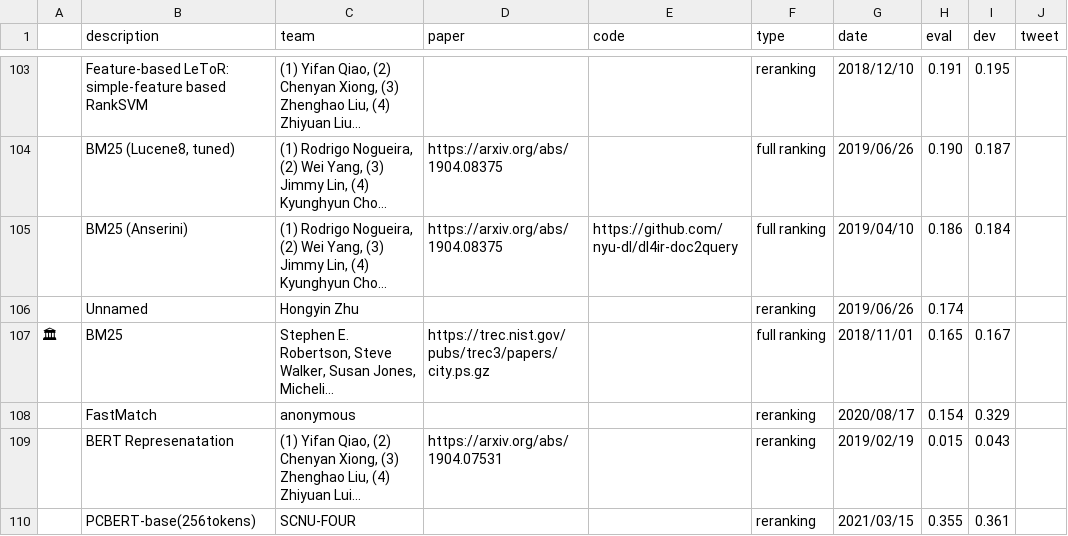
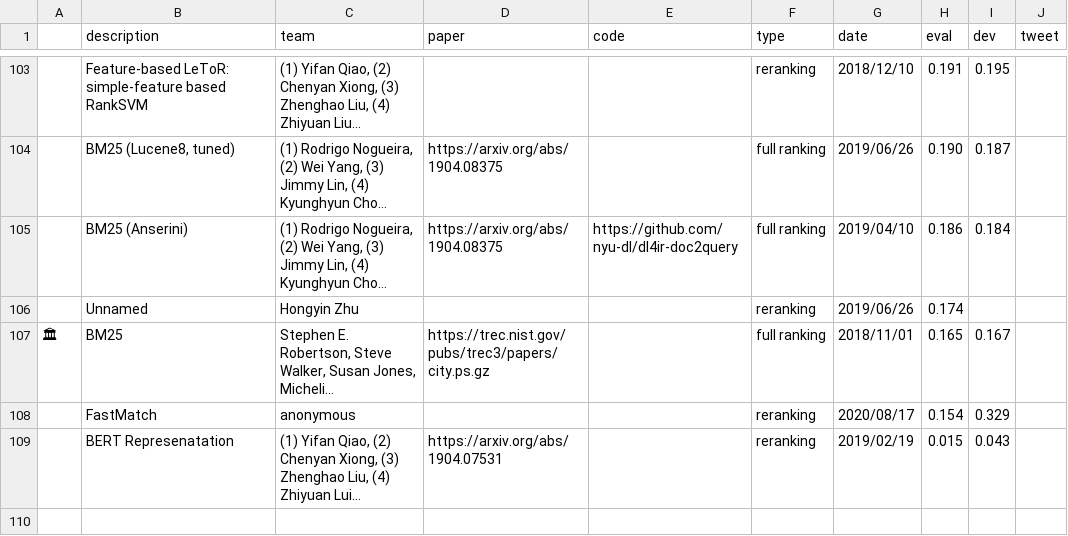
Before and after one commit to microsoft/MSMARCO-Passage-Ranking-Submissions, a CSV file: leaderboard/leaderboard.csv, drawn as a sheet; only a part is shown, gaps mark what is left out; long unchanged cells end in …; the diff names each change by its address in the sheet, - before the commit and + after, or states it on an @@ line.

Commit message:
Update leaderboard.csv

```diff
--- a/leaderboard/leaderboard.csv
+++ b/leaderboard/leaderboard.csv
-row 110:  | PCBERT-base(256tokens) | SCNU-FOUR |  |  | reranking | 2021/03/15 | 0.355 | 0.361
```
